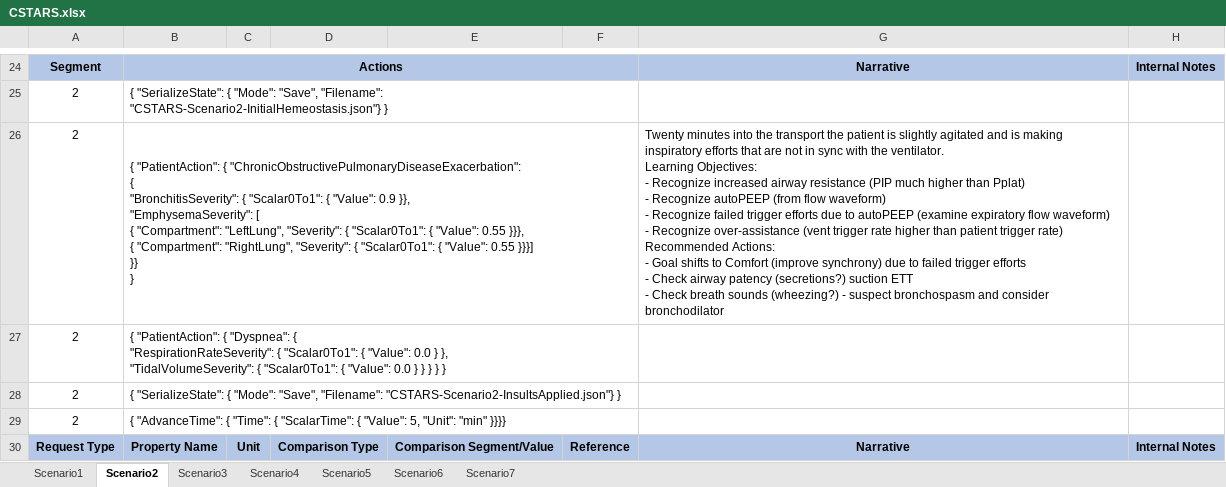
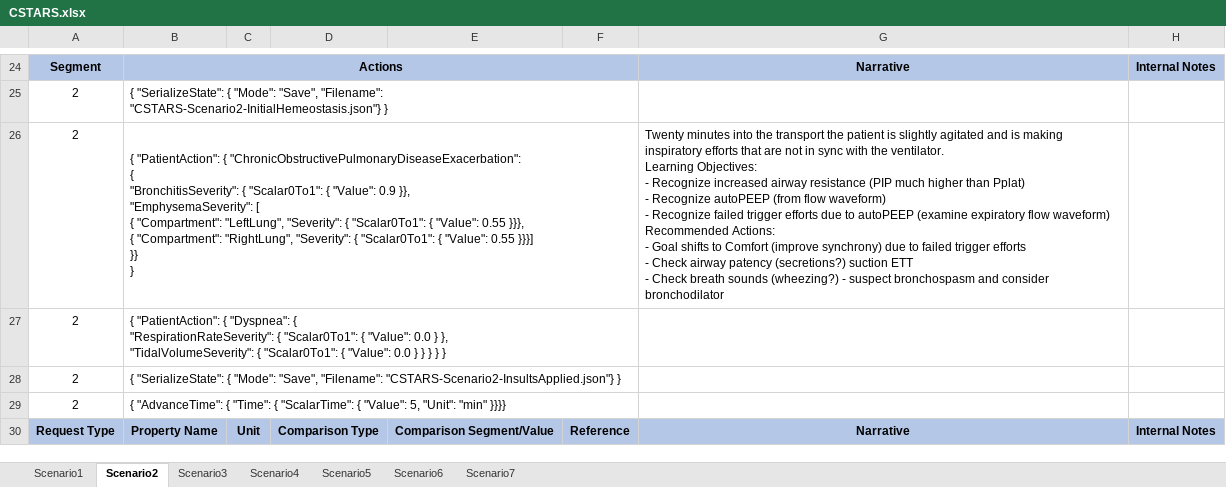
Before and after one commit to easeaico/pulse-go, an Excel workbook: data/human/adult/validation/Scenarios/CSTARS.xlsx, sheet Scenario2, drawn as a sheet; only a part is shown, gaps mark what is left out; values as stored, in another font and other column widths than the file's, no borders; ↵ is a line break in a cell; the diff covers the shown part only; the diff names each change by its address in the sheet, - before the commit and + after, or states it on an @@ line.

```diff
--- a/data/human/adult/validation/Scenarios/CSTARS.xlsx (sheet Scenario2)
+++ b/data/human/adult/validation/Scenarios/CSTARS.xlsx (sheet Scenario2)
-G26: …flow waveform) ↵ - Recognize over-assistance (vent trigger rate higher than patient trigger rate) ↵ Recommended Actions:…
+G26: …flow waveform) ↵ Recommended Actions:…
```
Also changed, not shown: 5 edited cells elsewhere in this sheet, sheet Scenario3, sheet Scenario4, sheet Scenario6, sheet Scenario1, sheet Scenario7, 3 other files.
